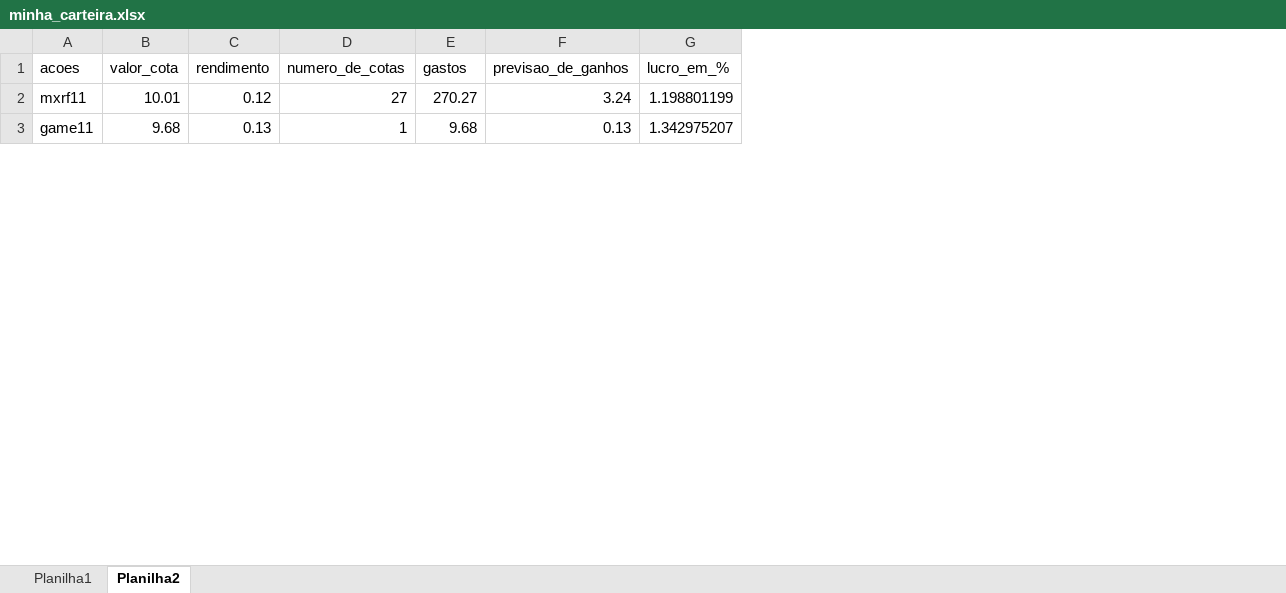
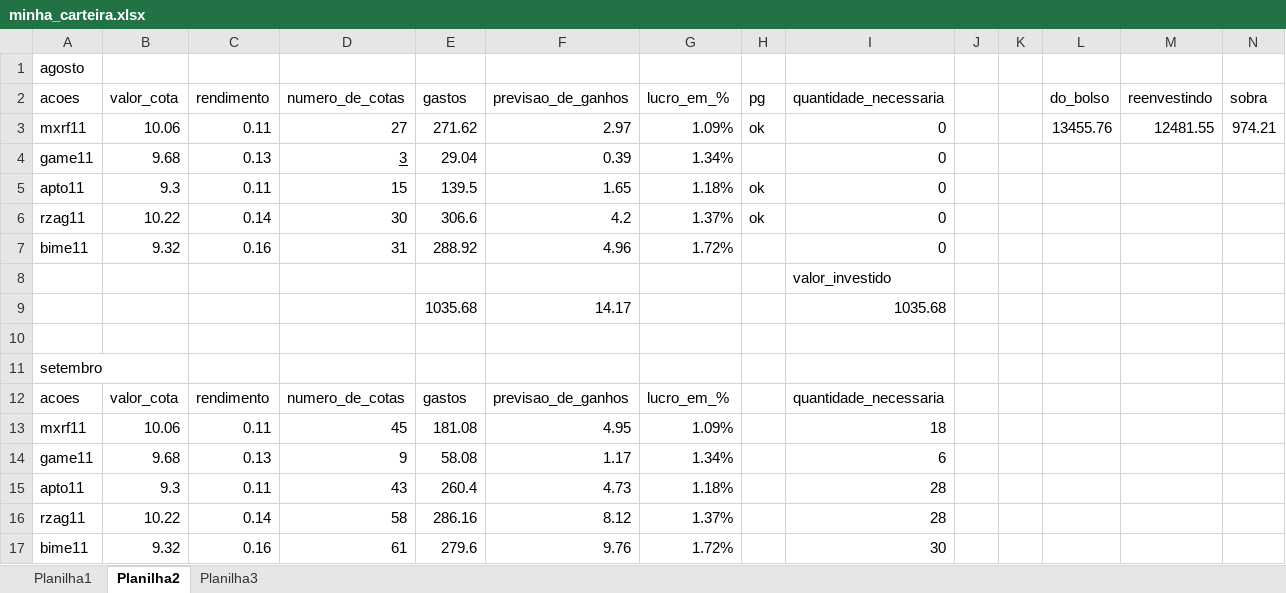
Before and after one commit to 0rakul0/cotacaopython, an Excel workbook: bi/minha_carteira.xlsx, sheet Planilha2, drawn as a sheet; only a part is shown; values as stored, in another font and other column widths than the file's, no borders; conditional formats not drawn; addresses are those after the commit; the diff covers the shown part only; the diff names each change by its address in the sheet, - before the commit and + after, or states it on an @@ line.

```diff
--- a/bi/minha_carteira.xlsx (sheet Planilha2)
+++ b/bi/minha_carteira.xlsx (sheet Planilha2)
+sheet tab: Planilha3
+column H (pg), empty
+column I (quantidade_necessaria), row 8: valor_investido; row 14: 6
+column J, empty
+column K, empty
+column L (do_bolso), empty
+column M (reenvestindo), empty
+column N (sobra), empty
+row 1: agosto
+row 3: mxrf11 | 10.06 | 0.11 | 27 | 271.62 | 2.97 | 1.09% | ok | 0 |  |  | 13455.76 | 12481.55 | 974.21
+row 4: game11 | 9.68 | 0.13 | 3 | 29.04 | 0.39 | 1.34% |  | 0
+row 5: apto11 | 9.3 | 0.11 | 15 | 139.5 | 1.65 | 1.18% | ok | 0
+row 6: rzag11 | 10.22 | 0.14 | 30 | 306.6 | 4.2 | 1.37% | ok | 0
+row 7: bime11 | 9.32 | 0.16 | 31 | 288.92 | 4.96 | 1.72% |  | 0
-A8 (acoes): mxrf11
+A8 (acoes): (empty)
-B8 (valor_cota): 10.01
+B8 (valor_cota): (empty)
-C8 (rendimento): 0.12
+C8 (rendimento): (empty)
-D8 (numero_de_cotas): 27
+D8 (numero_de_cotas): (empty)
-E8 (gastos): 270.27
+E8 (gastos): (empty)
-F8 (previsao_de_ganhos): 3.24
+F8 (previsao_de_ganhos): (empty)
-G8 (lucro_em_%): 1.198801199
+G8 (lucro_em_%): (empty)
+row 9:  |  |  |  | 1035.68 | 14.17 |  |  | 1035.68
+row 10: (empty)
+row 11: setembro
+row 12: acoes | valor_cota | rendimento | numero_de_cotas | gastos | previsao_de_ganhos | lucro_em_% |  | quantidade_necessaria
+row 13: mxrf11 | 10.06 | 0.11 | 45 | 181.08 | 4.95 | 1.09% |  | 18
-D14 (numero_de_cotas): 1
+D14 (numero_de_cotas): 9
-E14 (gastos): 9.68
+E14 (gastos): 58.08
-F14 (previsao_de_ganhos): 0.13
+F14 (previsao_de_ganhos): 1.17
-G14 (lucro_em_%): 1.342975207
+G14 (lucro_em_%): 1.34%
+row 15: apto11 | 9.3 | 0.11 | 43 | 260.4 | 4.73 | 1.18% |  | 28
+row 16: rzag11 | 10.22 | 0.14 | 58 | 286.16 | 8.12 | 1.37% |  | 28
+row 17: bime11 | 9.32 | 0.16 | 61 | 279.6 | 9.76 | 1.72% |  | 30
```
Also changed, not shown: 100 added rows and 14 edited cells elsewhere in this sheet, sheet Planilha1, formulas that keep their value, charts or pictures, 3 other files.
